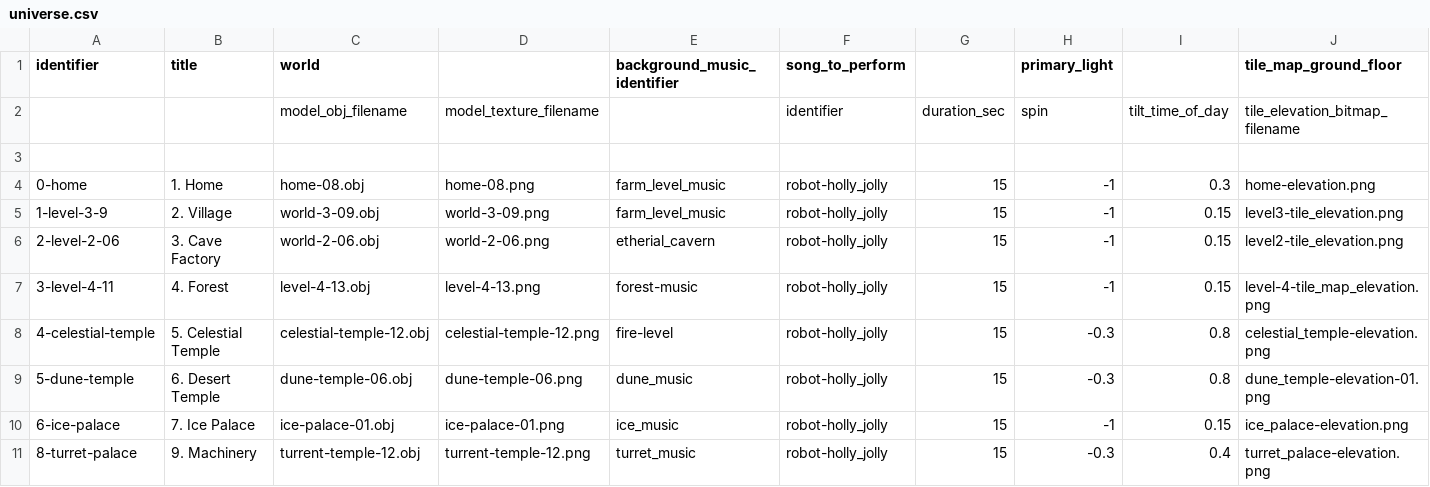
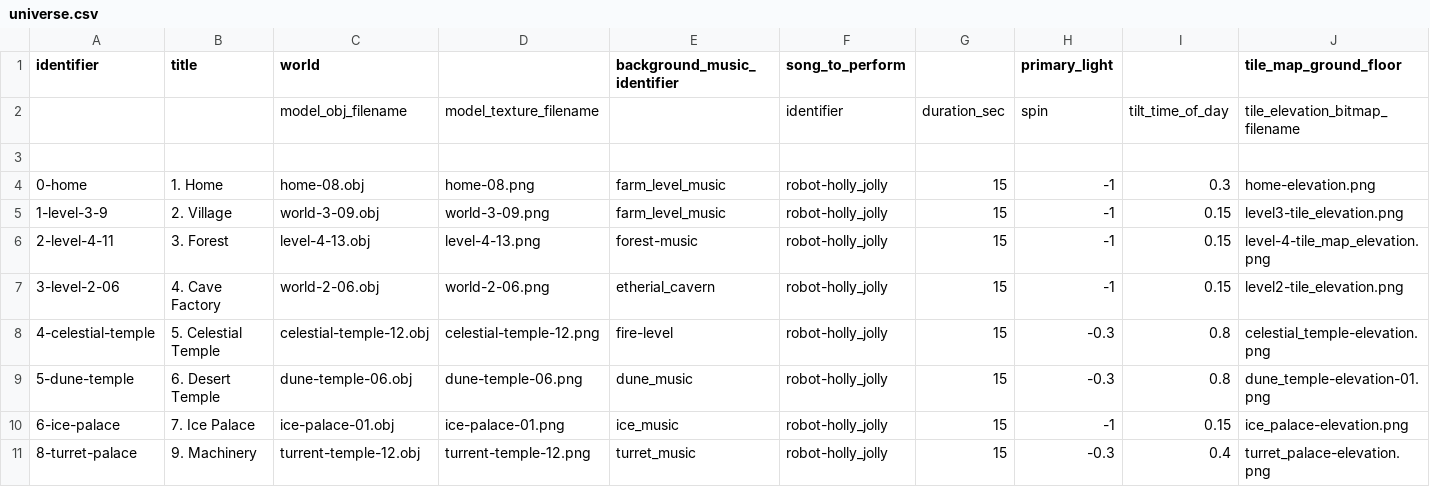
Before and after one commit to MarkOates/Krampus2023-Robieo, a CSV file: bin/data/levels/universe.csv, drawn as a sheet; only a part is shown; removed rows and columns are numbered as before the commit, all else as after; rows hold the shown columns only; the diff names each change by its address in the sheet, - before the commit and + after, or states it on an @@ line.

```diff
--- a/bin/data/levels/universe.csv
+++ b/bin/data/levels/universe.csv
+row 6: 2-level-4-11 | 3. Forest | level-4-13.obj | level-4-13.png | forest-music | robot-holly_jolly | 15 | -1 | 0.15 | level-4-tile_map_elevation.png
-A7 (identifier): 2-level-2-06
+A7 (identifier): 3-level-2-06
-B7 (title): 3. Cave Factory
+B7 (title): 4. Cave Factory
-row 7: 3-level-4-11 | 4. Forest | level-4-13.obj | level-4-13.png | forest-music | robot-holly_jolly | 15 | -1 | 0.15 | level-4-tile_map_elevation.png
```
Also changed, not shown: 3 other files.
